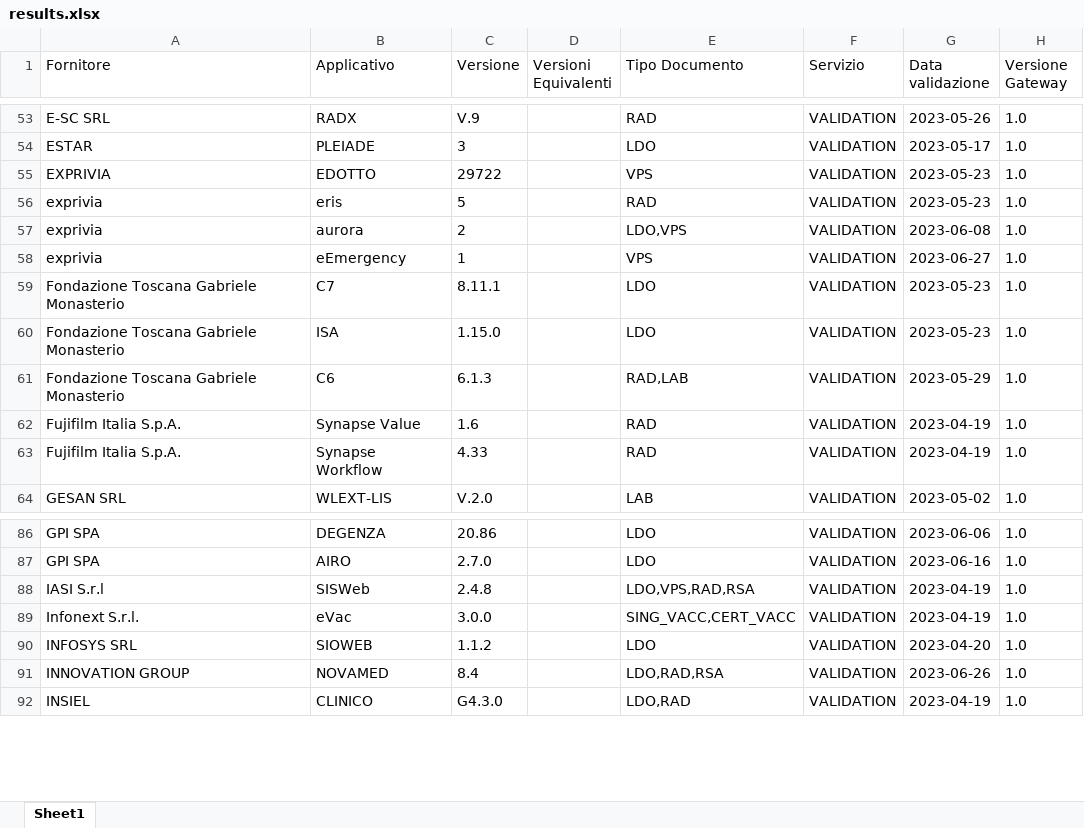
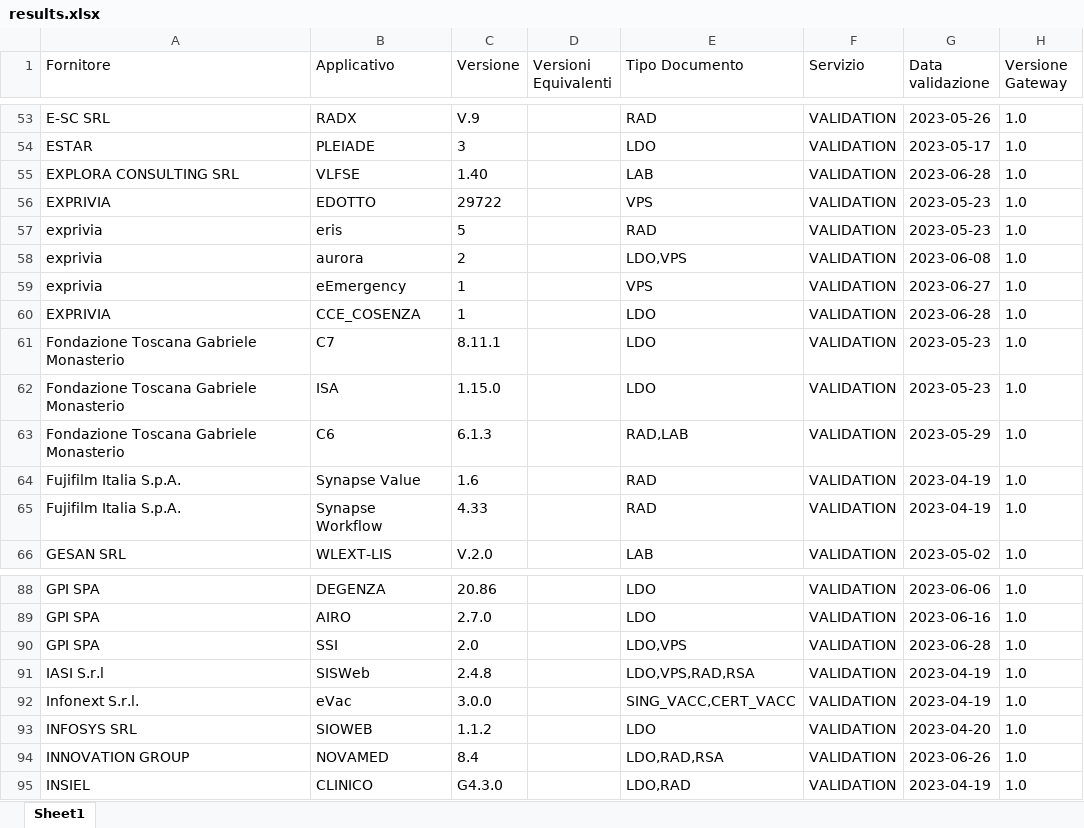
Before and after one commit to ministero-salute/it-fse-accreditati, an Excel workbook: RESULTS/results.xlsx, sheet Sheet1, drawn as a sheet; only a part is shown, gaps mark what is left out; values as stored, in another font and other column widths than the file's, no borders; the diff names each change by its address in the sheet, - before the commit and + after, or states it on an @@ line.

```diff
--- a/RESULTS/results.xlsx (sheet Sheet1)
+++ b/RESULTS/results.xlsx (sheet Sheet1)
+row 55: EXPLORA CONSULTING SRL | VLFSE | 1.40 |  | LAB | VALIDATION | 2023-06-28 | 1.0
+row 60: EXPRIVIA | CCE_COSENZA | 1 |  | LDO | VALIDATION | 2023-06-28 | 1.0
+row 90: GPI SPA | SSI | 2.0 |  | LDO,VPS | VALIDATION | 2023-06-28 | 1.0
```
Also changed, not shown: 2 other files.
